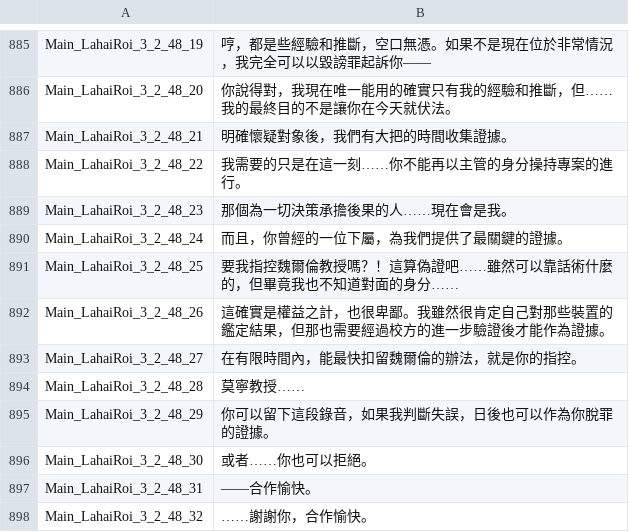
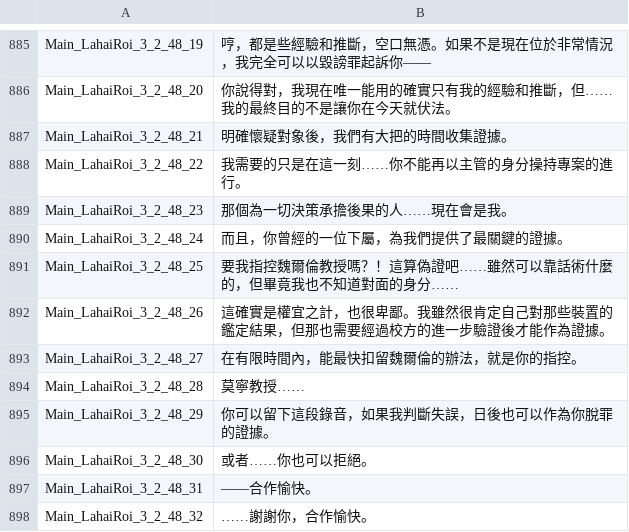
Before and after one commit to Lai-Hoang/wuwa-viet-hoa, a CSV file: TextGame/cn/MultiText_CN_2ndhalf.csv, drawn as a sheet; only a part is shown, gaps mark what is left out.

```diff
--- a/TextGame/cn/MultiText_CN_2ndhalf.csv
+++ b/TextGame/cn/MultiText_CN_2ndhalf.csv
@@ -900,3 +900,3 @@ Main_LahaiRoi_3_2_48_24,而且，你曾經的一位下屬，為我們提供了
 Main_LahaiRoi_3_2_48_25,要我指控魏爾倫教授嗎？！這算偽證吧……雖然可以靠話術什麼的，但畢竟我也不知道對面的身分……
-Main_LahaiRoi_3_2_48_26,這確實是權益之計，也很卑鄙。我雖然很肯定自己對那些裝置的鑑定結果，但那也需要經過校方的進一步驗證後才能作為證據。
+Main_LahaiRoi_3_2_48_26,這確實是權宜之計，也很卑鄙。我雖然很肯定自己對那些裝置的鑑定結果，但那也需要經過校方的進一步驗證後才能作為證據。
 Main_LahaiRoi_3_2_48_27,在有限時間內，能最快扣留魏爾倫的辦法，就是你的指控。
```
Also changed, not shown: TextGame/en/MultiText_EN_1sthalf.csv, TextGame/en/MultiText_EN_2ndhalf.csv, 4 other files.
